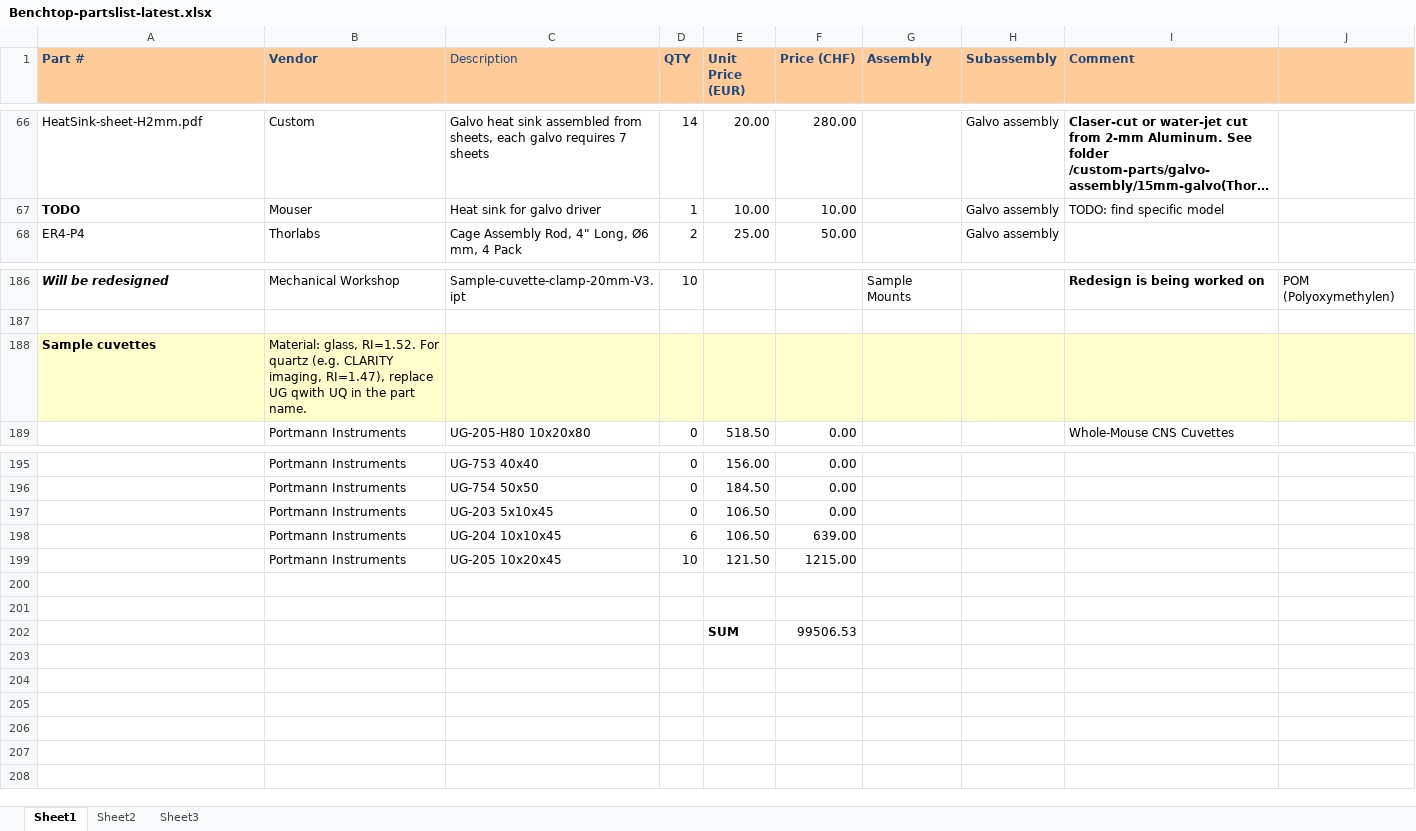
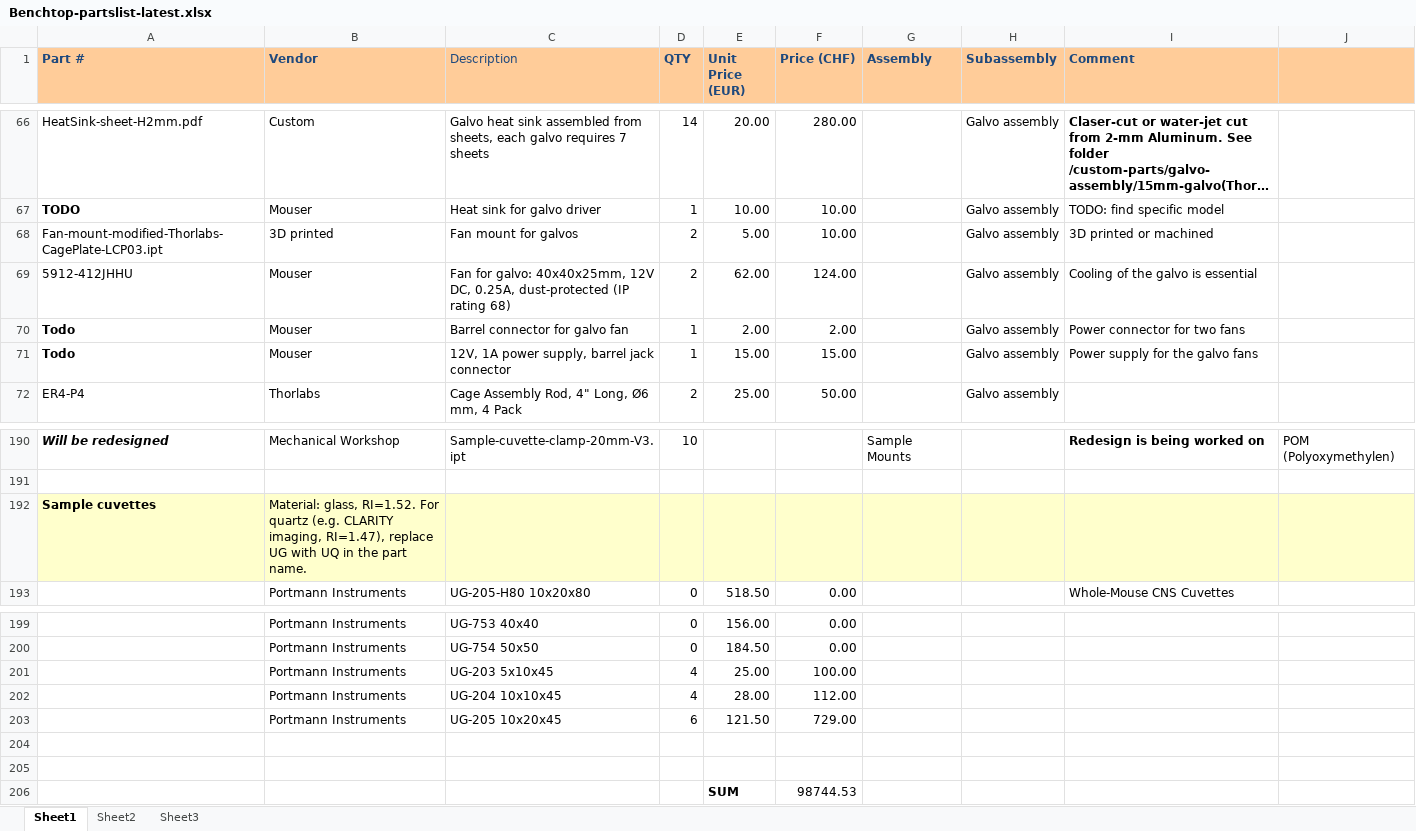
Before and after one commit to mesoSPIM/benchtop-hardware, an Excel workbook: Benchtop/parts-list/Benchtop-partslist-latest.xlsx, sheet Sheet1, drawn as a sheet; only a part is shown, gaps mark what is left out; long unchanged cells end in …; values as stored, in another font and other column widths than the file's, no borders; removed rows and columns are numbered as before the commit, all else as after; the diff names each change by its address in the sheet, - before the commit and + after, or states it on an @@ line.

Commit message:
galvo fans with 60 mm cage mounts

```diff
--- a/Benchtop/parts-list/Benchtop-partslist-latest.xlsx (sheet Sheet1)
+++ b/Benchtop/parts-list/Benchtop-partslist-latest.xlsx (sheet Sheet1)
+row 68: Fan-mount-modified-Thorlabs-CagePlate-LCP03.ipt | 3D printed | Fan mount for galvos | 2 | 5.00 | 10.00 |  | Galvo assembly | 3D printed or machined
+row 69: 5912-412JHHU | Mouser | Fan for galvo: 40x40x25mm, 12V DC, 0.25A, dust-protected (IP rating 68) | 2 | 62.00 | 124.00 |  | Galvo assembly | Cooling of the galvo is essential
+row 70: Todo | Mouser | Barrel connector for galvo fan | 1 | 2.00 | 2.00 |  | Galvo assembly | Power connector for two fans
+row 71: Todo | Mouser | 12V, 1A power supply, barrel jack connector | 1 | 15.00 | 15.00 |  | Galvo assembly | Power supply for the galvo fans
-B192 (Vendor): …replace UG qwith UQ in…
+B192 (Vendor): …replace UG with UQ in…
-row 197:  | Portmann Instruments | UG-203 5x10x45 | 0 | 106.50 | 0.00
-row 198:  | Portmann Instruments | UG-204 10x10x45 | 6 | 106.50 | 639.00
+row 201:  | Portmann Instruments | UG-203 5x10x45 | 4 | 25.00 | 100.00
+row 202:  | Portmann Instruments | UG-204 10x10x45 | 4 | 28.00 | 112.00
-D203 (QTY): 10
+D203 (QTY): 6
-F203 (Price (CHF)): 1215.00
+F203 (Price (CHF)): 729.00
-F206 (Price (CHF)): 99506.53
+F206 (Price (CHF)): 98744.53
```
Also changed, not shown: formulas that keep their value, 5 other files.
